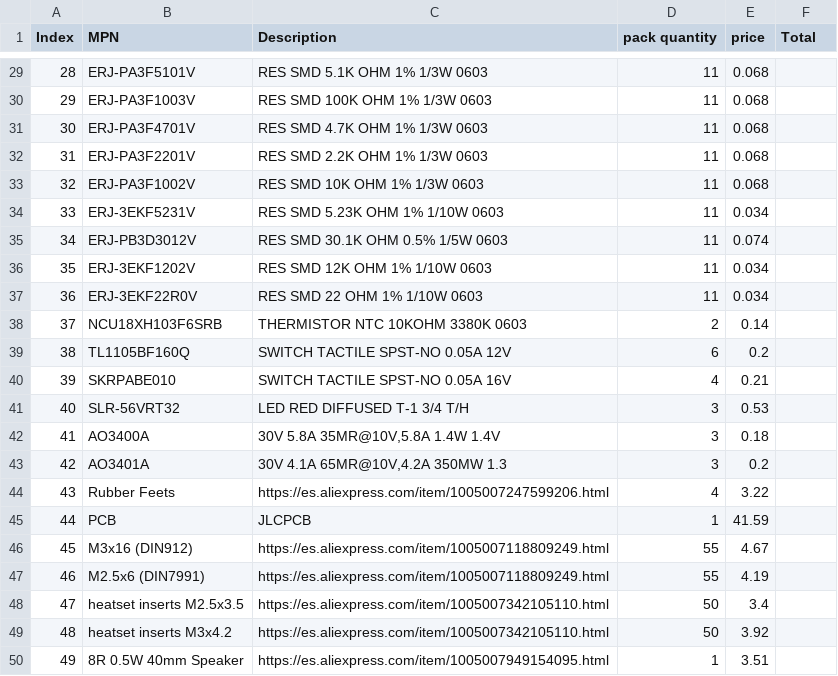
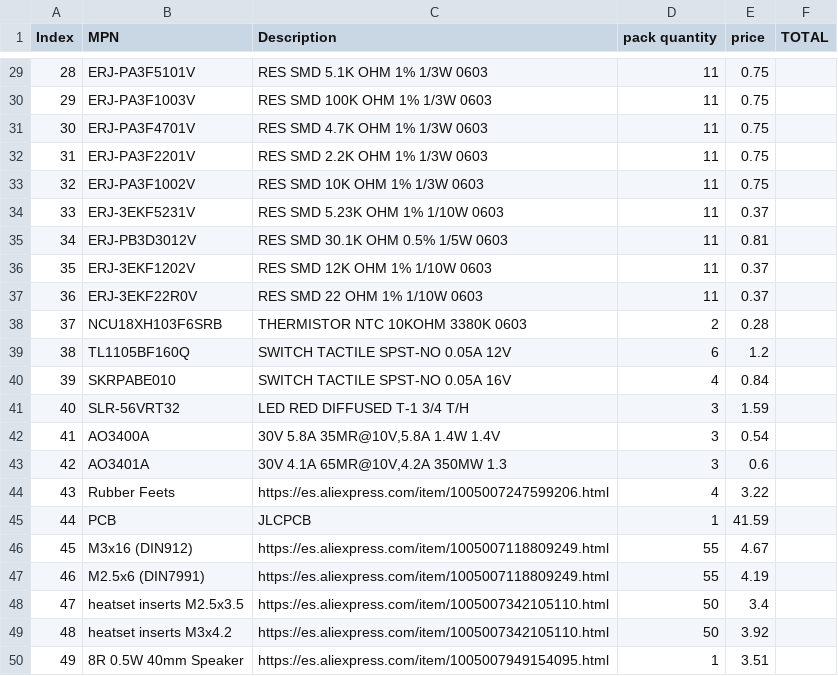
Before and after one commit to Pegoku/Monopoly-Electronic-V2, a CSV file: BOM.csv, drawn as a sheet; only a part is shown, gaps mark what is left out; the diff covers the shown part only.

```diff
--- a/BOM.csv
+++ b/BOM.csv
@@ -1 +1 @@
-Index,MPN,Description,pack quantity,price,Total
+Index,MPN,Description,pack quantity,price,TOTAL
@@ -29,16 +29,16 @@ Index,MPN,Description,pack quantity,price,Total
-28,ERJ-PA3F5101V,RES SMD 5.1K OHM 1% 1/3W 0603,11,0.068,
-29,ERJ-PA3F1003V,RES SMD 100K OHM 1% 1/3W 0603,11,0.068,
-30,ERJ-PA3F4701V,RES SMD 4.7K OHM 1% 1/3W 0603,11,0.068,
-31,ERJ-PA3F2201V,RES SMD 2.2K OHM 1% 1/3W 0603,11,0.068,
-32,ERJ-PA3F1002V,RES SMD 10K OHM 1% 1/3W 0603,11,0.068,
-33,ERJ-3EKF5231V,RES SMD 5.23K OHM 1% 1/10W 0603,11,0.034,
-34,ERJ-PB3D3012V,RES SMD 30.1K OHM 0.5% 1/5W 0603,11,0.074,
-35,ERJ-3EKF1202V,RES SMD 12K OHM 1% 1/10W 0603,11,0.034,
-36,ERJ-3EKF22R0V,RES SMD 22 OHM 1% 1/10W 0603,11,0.034,
-37,NCU18XH103F6SRB,THERMISTOR NTC 10KOHM 3380K 0603,2,0.14,
-38,TL1105BF160Q,SWITCH TACTILE SPST-NO 0.05A 12V,6,0.2,
-39,SKRPABE010,SWITCH TACTILE SPST-NO 0.05A 16V,4,0.21,
-40,SLR-56VRT32,LED RED DIFFUSED T-1 3/4 T/H,3,0.53,
-41,AO3400A,"30V 5.8A 35MR@10V,5.8A 1.4W 1.4V",3,0.18,
-42,AO3401A,"30V 4.1A 65MR@10V,4.2A 350MW 1.3",3,0.2,
+28,ERJ-PA3F5101V,RES SMD 5.1K OHM 1% 1/3W 0603,11,0.75,
+29,ERJ-PA3F1003V,RES SMD 100K OHM 1% 1/3W 0603,11,0.75,
+30,ERJ-PA3F4701V,RES SMD 4.7K OHM 1% 1/3W 0603,11,0.75,
+31,ERJ-PA3F2201V,RES SMD 2.2K OHM 1% 1/3W 0603,11,0.75,
+32,ERJ-PA3F1002V,RES SMD 10K OHM 1% 1/3W 0603,11,0.75,
+33,ERJ-3EKF5231V,RES SMD 5.23K OHM 1% 1/10W 0603,11,0.37,
+34,ERJ-PB3D3012V,RES SMD 30.1K OHM 0.5% 1/5W 0603,11,0.81,
+35,ERJ-3EKF1202V,RES SMD 12K OHM 1% 1/10W 0603,11,0.37,
+36,ERJ-3EKF22R0V,RES SMD 22 OHM 1% 1/10W 0603,11,0.37,
+37,NCU18XH103F6SRB,THERMISTOR NTC 10KOHM 3380K 0603,2,0.28,
+38,TL1105BF160Q,SWITCH TACTILE SPST-NO 0.05A 12V,6,1.2,
+39,SKRPABE010,SWITCH TACTILE SPST-NO 0.05A 16V,4,0.84,
+40,SLR-56VRT32,LED RED DIFFUSED T-1 3/4 T/H,3,1.59,
+41,AO3400A,"30V 5.8A 35MR@10V,5.8A 1.4W 1.4V",3,0.54,
+42,AO3401A,"30V 4.1A 65MR@10V,4.2A 350MW 1.3",3,0.6,
 43,Rubber Feets,https://es.aliexpress.com/item/1005007247599206.html,4,3.22,
```
Also changed, not shown: 26 edited cells elsewhere in this file.
